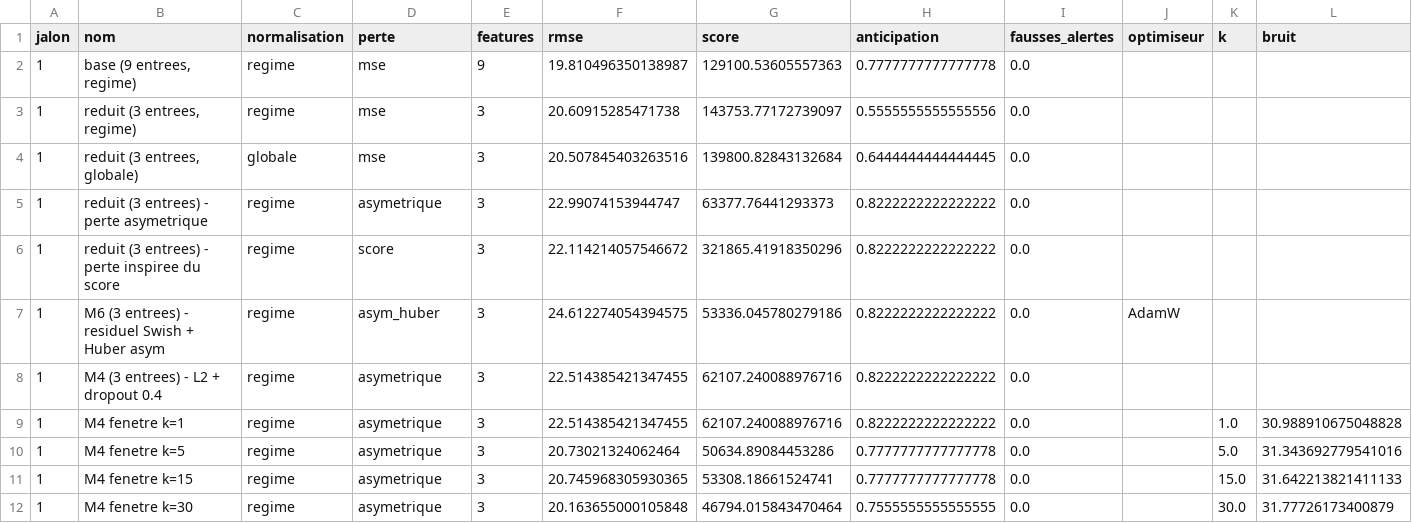
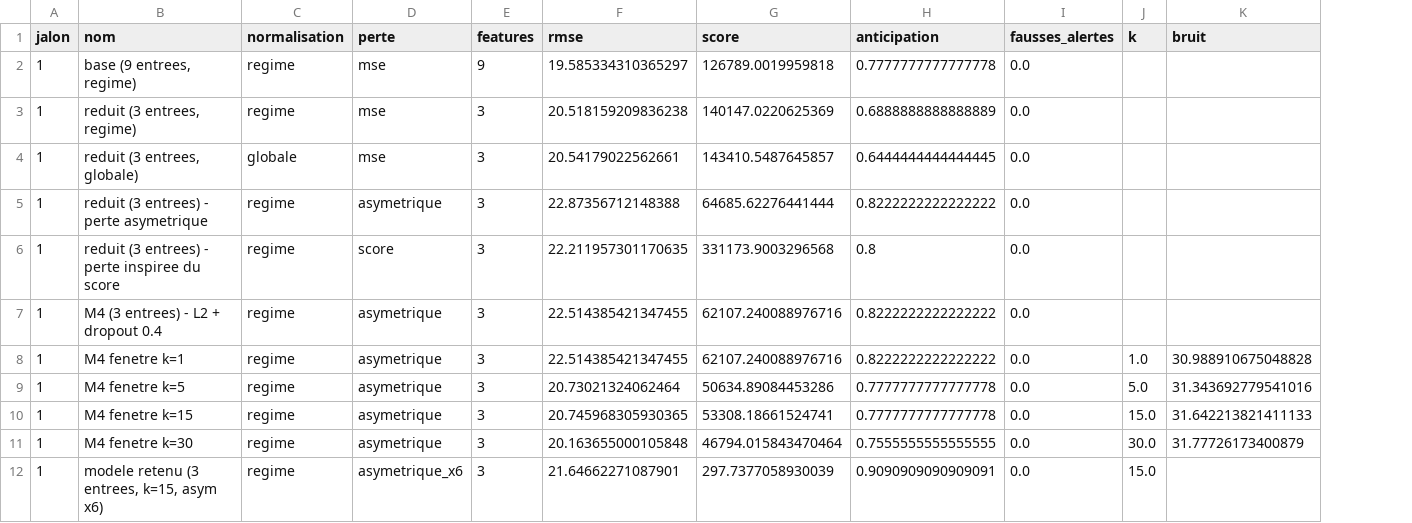
Before and after one commit to moussIlyas/ProjectFM, a CSV file: notebooks/journal_jalon1_flotteA.csv, drawn as a sheet; removed rows and columns are numbered as before the commit, all else as after; the diff names each change by its address in the sheet, - before the commit and + after, or states it on an @@ line.

```diff
--- a/notebooks/journal_jalon1_flotteA.csv
+++ b/notebooks/journal_jalon1_flotteA.csv
-column J (optimiseur), empty
-F2 (rmse): 19.810496350138987
+F2 (rmse): 19.585334310365297
-G2 (score): 129100.53605557363
+G2 (score): 126789.0019959818
-F3 (rmse): 20.60915285471738
+F3 (rmse): 20.518159209836238
-G3 (score): 143753.77172739097
+G3 (score): 140147.0220625369
-H3 (anticipation): 0.5555555555555556
+H3 (anticipation): 0.6888888888888889
-F4 (rmse): 20.507845403263516
+F4 (rmse): 20.54179022562661
-G4 (score): 139800.82843132684
+G4 (score): 143410.5487645857
-F5 (rmse): 22.99074153944747
+F5 (rmse): 22.87356712148388
-G5 (score): 63377.76441293373
+G5 (score): 64685.62276441444
-F6 (rmse): 22.114214057546672
+F6 (rmse): 22.211957301170635
-G6 (score): 321865.41918350296
+G6 (score): 331173.9003296568
-H6 (anticipation): 0.8222222222222222
+H6 (anticipation): 0.8
-row 7: 1 | M6 (3 entrees) - residuel Swish + Huber asym | regime | asym_huber | 3 | 24.612274054394575 | 53336.045780279186 | 0.8222222222222222 | 0.0 | AdamW
+row 12: 1 | modele retenu (3 entrees, k=15, asym x6) | regime | asymetrique_x6 | 3 | 21.64662271087901 | 297.7377058930039 | 0.9090909090909091 | 0.0 | 15.0
```
Also changed, not shown: 3 other files.
